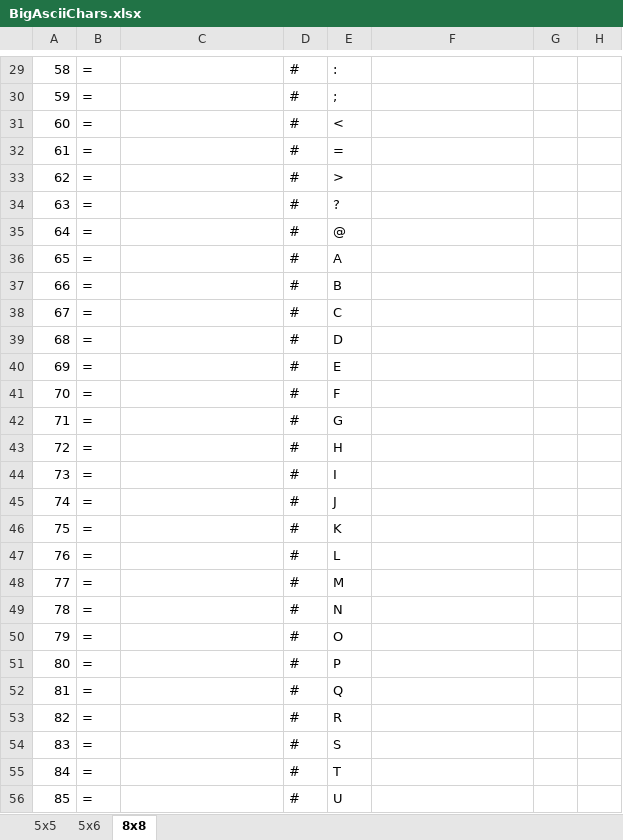
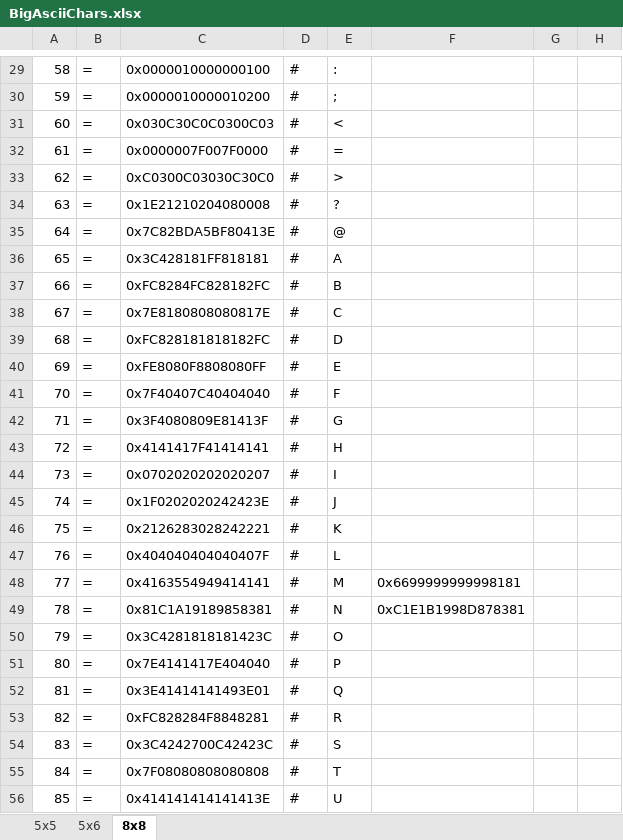
Before and after one commit to Cirzen/BigAsciiChars, an Excel workbook: BigAsciiChars.xlsx, sheet 8x8, drawn as a sheet; only a part is shown, gaps mark what is left out; values as stored, in another font and other column widths than the file's, no borders; the diff covers the shown part only; the diff names each change by its address in the sheet, - before the commit and + after, or states it on an @@ line.

```diff
--- a/BigAsciiChars.xlsx (sheet 8x8)
+++ b/BigAsciiChars.xlsx (sheet 8x8)
-C29: (empty)
+C29: 0x0000010000000100
-C30: (empty)
+C30: 0x0000010000010200
-C31: (empty)
+C31: 0x030C30C0C0300C03
-C32: (empty)
+C32: 0x0000007F007F0000
-C33: (empty)
+C33: 0xC0300C03030C30C0
-C34: (empty)
+C34: 0x1E21210204080008
-C35: (empty)
+C35: 0x7C82BDA5BF80413E
-C36: (empty)
+C36: 0x3C428181FF818181
-C37: (empty)
+C37: 0xFC8284FC828182FC
-C38: (empty)
+C38: 0x7E8180808080817E
-C39: (empty)
+C39: 0xFC828181818182FC
-C40: (empty)
+C40: 0xFE8080F8808080FF
-C41: (empty)
+C41: 0x7F40407C40404040
-C42: (empty)
+C42: 0x3F4080809E81413F
-C43: (empty)
+C43: 0x4141417F41414141
-C44: (empty)
+C44: 0x0702020202020207
-C45: (empty)
+C45: 0x1F0202020242423E
-C46: (empty)
+C46: 0x2126283028242221
-C47: (empty)
+C47: 0x404040404040407F
-C48: (empty)
+C48: 0x4163554949414141
-F48: (empty)
+F48: 0x6699999999998181
-C49: (empty)
+C49: 0x81C1A19189858381
-F49: (empty)
+F49: 0xC1E1B1998D878381
-C50: (empty)
+C50: 0x3C4281818181423C
-C51: (empty)
+C51: 0x7E4141417E404040
-C52: (empty)
+C52: 0x3E41414141493E01
-C53: (empty)
+C53: 0xFC828284F8848281
-C54: (empty)
+C54: 0x3C4242700C42423C
-C55: (empty)
+C55: 0x7F08080808080808
-C56: (empty)
+C56: 0x414141414141413E
```
Also changed, not shown: 121 edited cells and cell formats elsewhere in this sheet, 4 other files.
